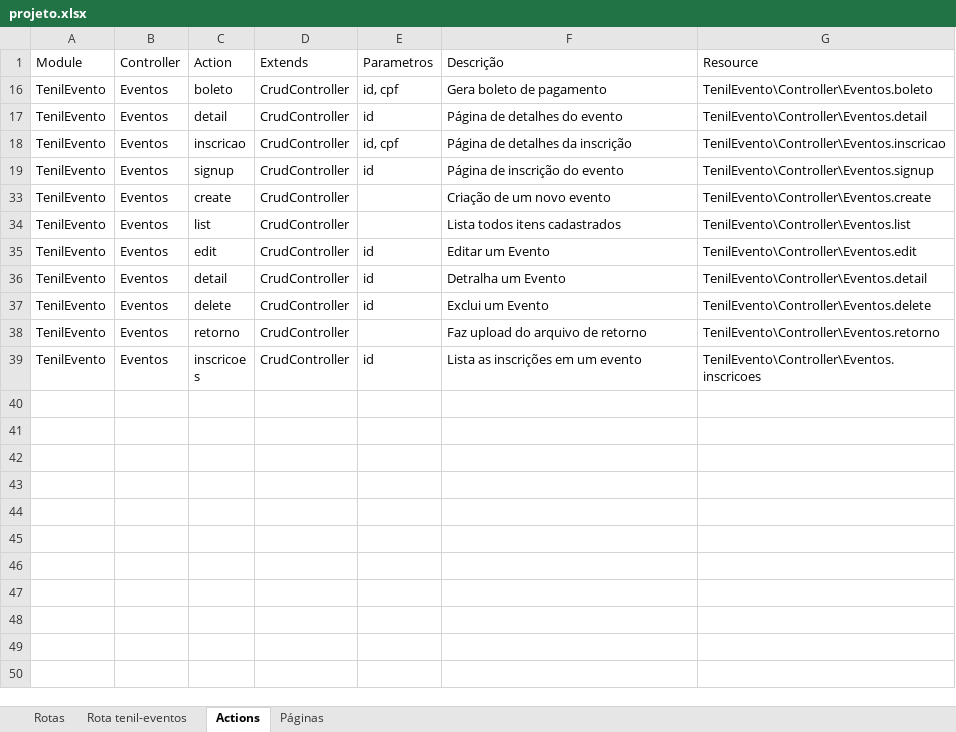
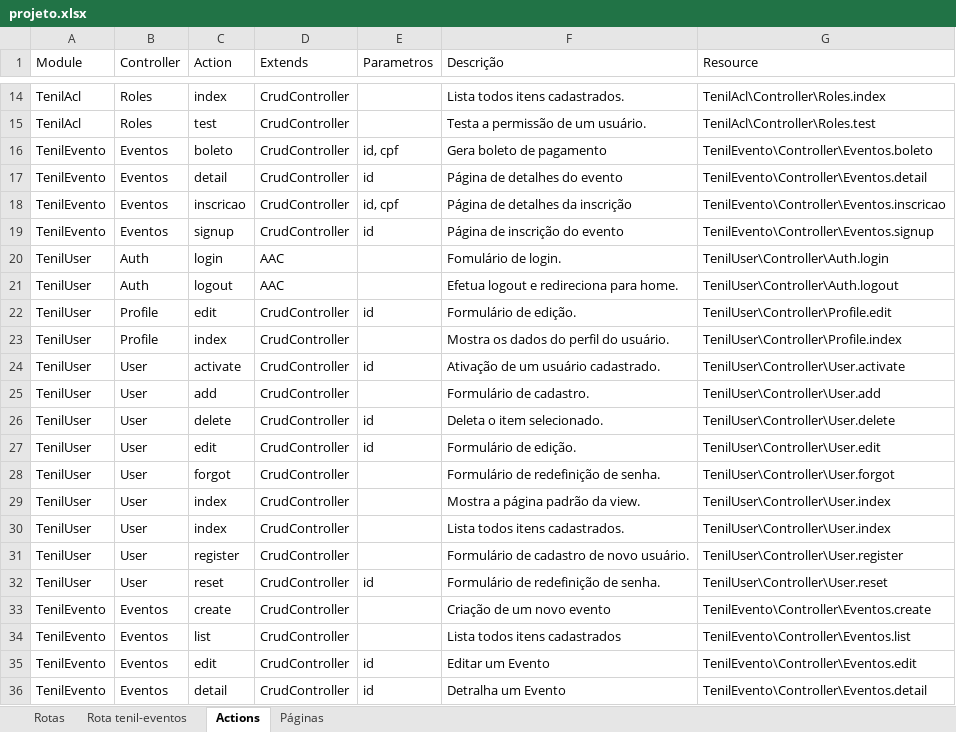
Before and after one commit to tenil/cloud.tenil.com.br, an Excel workbook: docs/projeto.xlsx, sheet Actions, drawn as a sheet; only a part is shown, gaps mark what is left out; the shorter side is filled out with more unchanged rows; values as stored, in another font and other column widths than the file's, no borders; table styles not drawn; the diff covers the shown part only; the diff names each change by its address in the sheet, - before the commit and + after, or states it on an @@ line.

```diff
--- a/docs/projeto.xlsx (sheet Actions)
+++ b/docs/projeto.xlsx (sheet Actions)
@@ row 14 unhidden: TenilAcl | Roles | index | CrudController |  | Lista todos itens cadastrados. | TenilAcl\Controller\Roles.index @@
@@ row 15 unhidden: TenilAcl | Roles | test | CrudController |  | Testa a permissão de um usuário. | TenilAcl\Controller\Roles.test @@
@@ row 20 unhidden: TenilUser | Auth | login | AAC |  | Fomulário de login. | TenilUser\Controller\Auth.login @@
@@ row 21 unhidden: TenilUser | Auth | logout | AAC |  | Efetua logout e redireciona para home. | TenilUser\Controller\Auth.logout @@
@@ row 22 unhidden: TenilUser | Profile | edit | CrudController | id | Formulário de edição. | TenilUser\Controller\Profile.edit @@
@@ row 23 unhidden: TenilUser | Profile | index | CrudController |  | Mostra os dados do perfil do usuário. | TenilUser\Controller\Profile.index @@
@@ row 24 unhidden: TenilUser | User | activate | CrudController | id | Ativação de um usuário cadastrado. | TenilUser\Controller\User.activate @@
@@ row 25 unhidden: TenilUser | User | add | CrudController |  | Formulário de cadastro. | TenilUser\Controller\User.add @@
@@ row 26 unhidden: TenilUser | User | delete | CrudController | id | Deleta o item selecionado. | TenilUser\Controller\User.delete @@
@@ row 27 unhidden: TenilUser | User | edit | CrudController | id | Formulário de edição. | TenilUser\Controller\User.edit @@
@@ row 28 unhidden: TenilUser | User | forgot | CrudController |  | Formulário de redefinição de senha. | TenilUser\Controller\User.forgot @@
@@ row 29 unhidden: TenilUser | User | index | CrudController |  | Mostra a página padrão da view. | TenilUser\Controller\User.index @@
@@ row 30 unhidden: TenilUser | User | index | CrudController |  | Lista todos itens cadastrados. | TenilUser\Controller\User.index @@
@@ row 31 unhidden: TenilUser | User | register | CrudController |  | Formulário de cadastro de novo usuário. | TenilUser\Controller\User.register @@
@@ row 32 unhidden: TenilUser | User | reset | CrudController | id | Formulário de redefinição de senha. | TenilUser\Controller\User.reset @@
```
Also changed, not shown: 12 hidden or unhidden rows elsewhere in this sheet, 25 other files.
